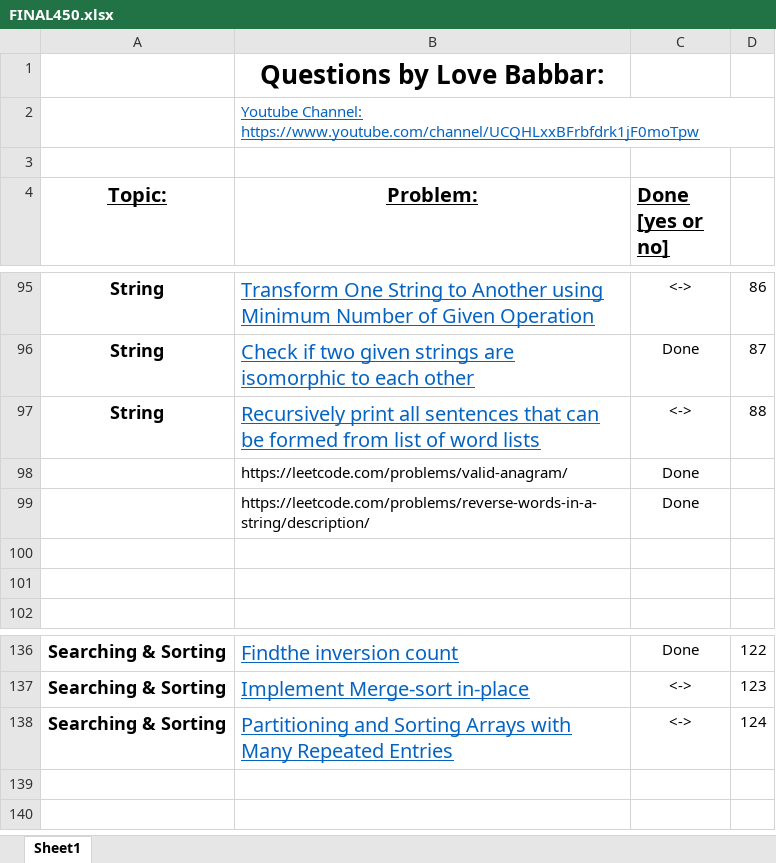
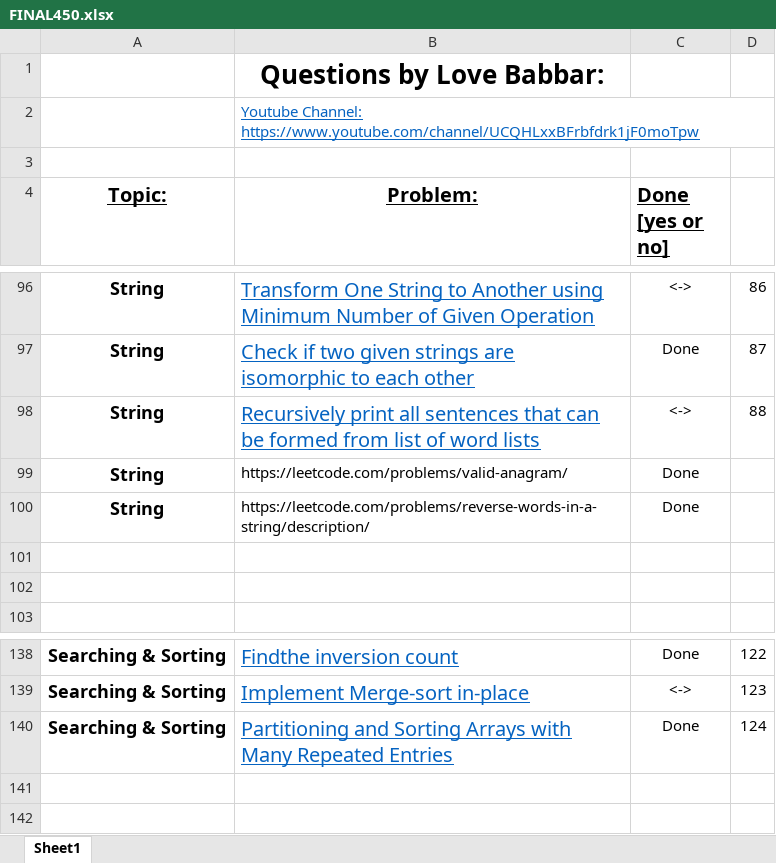
Before and after one commit to anishdf2025/DSA, an Excel workbook: FINAL450.xlsx, sheet Sheet1, drawn as a sheet; only a part is shown, gaps mark what is left out; values as stored, in another font and other column widths than the file's, no borders; addresses are those after the commit; the diff covers the shown part only; the diff names each change by its address in the sheet, - before the commit and + after, or states it on an @@ line.

```diff
--- a/FINAL450.xlsx (sheet Sheet1)
+++ b/FINAL450.xlsx (sheet Sheet1)
-A99:A100 (Topic:): (empty)
+A99:A100 (Topic:): String
-C140 (Done [yes or no]): <->
+C140 (Done [yes or no]): Done
```
Also changed, not shown: 2 added rows and 6 edited cells elsewhere in this sheet, 4 other files.
